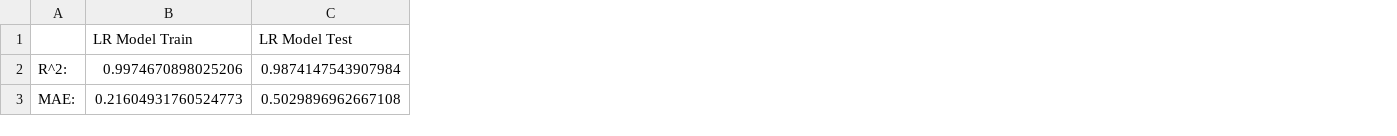
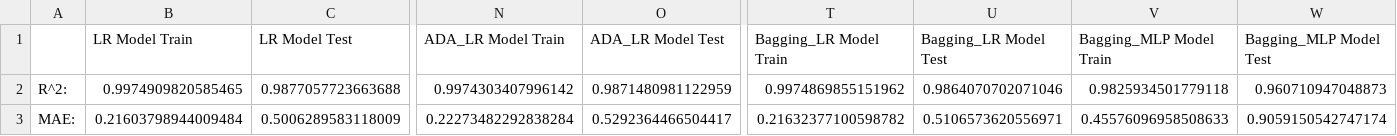
Before and after one commit to MartinTC123/Applied_BigData_Analytics_MB120_Exam, a CSV file: saved_metrics/stock_NHY.OL.csv, drawn as a sheet; only a part is shown, gaps mark what is left out; the diff covers the shown part only; the diff names each change by its address in the sheet, - before the commit and + after, or states it on an @@ line.

```diff
--- a/saved_metrics/stock_NHY.OL.csv
+++ b/saved_metrics/stock_NHY.OL.csv
+column N (ADA_LR Model Train), rows 2-3: 0.9974303407996142 | 0.22273482292838284
+column O (ADA_LR Model Test), rows 2-3: 0.9871480981122959 | 0.5292364466504417
+column T (Bagging_LR Model Train), rows 2-3: 0.9974869855151962 | 0.21632377100598782
+column U (Bagging_LR Model Test), rows 2-3: 0.9864070702071046 | 0.5106573620556971
+column V (Bagging_MLP Model Train), rows 2-3: 0.9825934501779118 | 0.45576096958508633
+column W (Bagging_MLP Model Test), rows 2-3: 0.960710947048873 | 0.9059150542747174
-B2 (LR Model Train): 0.9974670898025206
+B2 (LR Model Train): 0.9974909820585465
-C2 (LR Model Test): 0.9874147543907984
+C2 (LR Model Test): 0.9877057723663688
-B3 (LR Model Train): 0.21604931760524773
+B3 (LR Model Train): 0.21603798944009484
-C3 (LR Model Test): 0.5029896962667108
+C3 (LR Model Test): 0.5006289583118009
```
Also changed, not shown: 81 edited cells elsewhere in this file, saved_metrics/stock_AKRBP.OL.csv, saved_metrics/stock_CL=F.csv, 54 other files.
